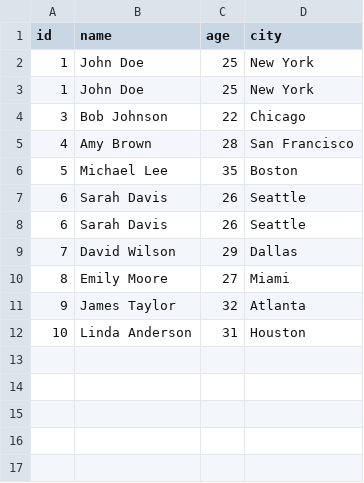
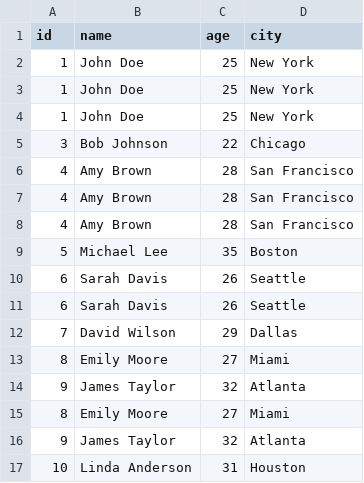
Before and after one commit to affandyfandy/java-fahira, a CSV file: Week 02/Lecture 04/Assignment6/code/src/lab2/input.csv, drawn as a sheet.

Commit message:
fahira: fix assignment 2 as commented

```diff
--- a/Week 02/Lecture 04/Assignment6/code/src/lab2/input.csv
+++ b/Week 02/Lecture 04/Assignment6/code/src/lab2/input.csv
@@ -3,3 +3,6 @@ id,name,age,city
 1,John Doe,25,New York
+1,John Doe,25,New York
 3,Bob Johnson,22,Chicago
+4,Amy Brown,28,San Francisco
+4,Amy Brown,28,San Francisco
 4,Amy Brown,28,San Francisco
@@ -9,2 +12,4 @@ id,name,age,city
 7,David Wilson,29,Dallas
+8,Emily Moore,27,Miami
+9,James Taylor,32,Atlanta
 8,Emily Moore,27,Miami
```
Also changed, not shown: 11 other files.
